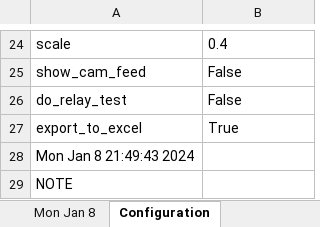
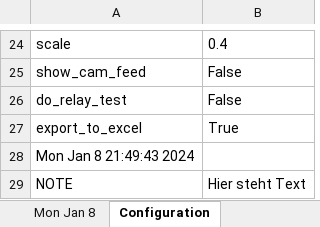
Before and after one commit to tobiasKurz1/MoonGuider, an Excel workbook: Logs/log_24-01-08_21-49.xlsx, sheet Configuration, drawn as a sheet; only a part is shown, gaps mark what is left out; values as stored, in another font and other column widths than the file's, no borders; the diff names each change by its address in the sheet, - before the commit and + after, or states it on an @@ line.

```diff
--- a/Logs/log_24-01-08_21-49.xlsx (sheet Configuration)
+++ b/Logs/log_24-01-08_21-49.xlsx (sheet Configuration)
-B29: (empty)
+B29: Hier steht Text
```
Also changed, not shown: 3 other files.
